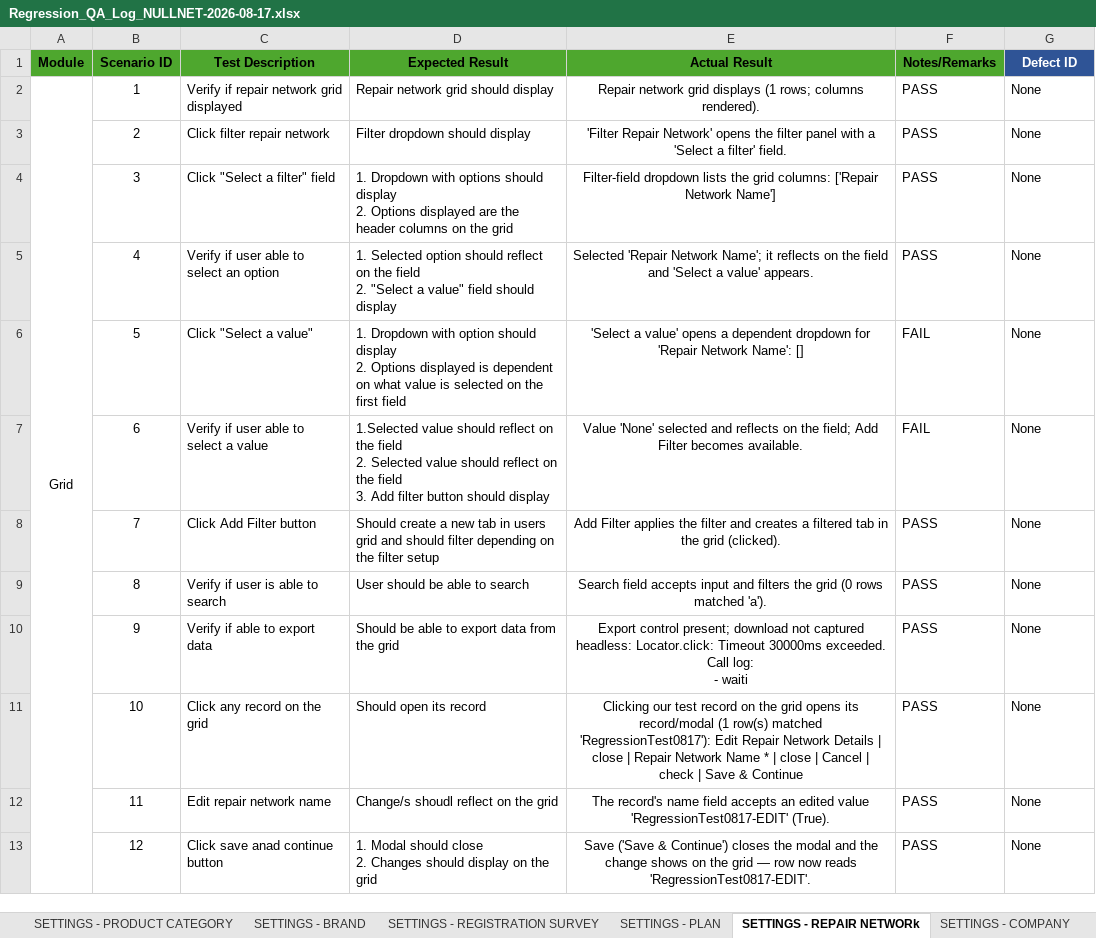
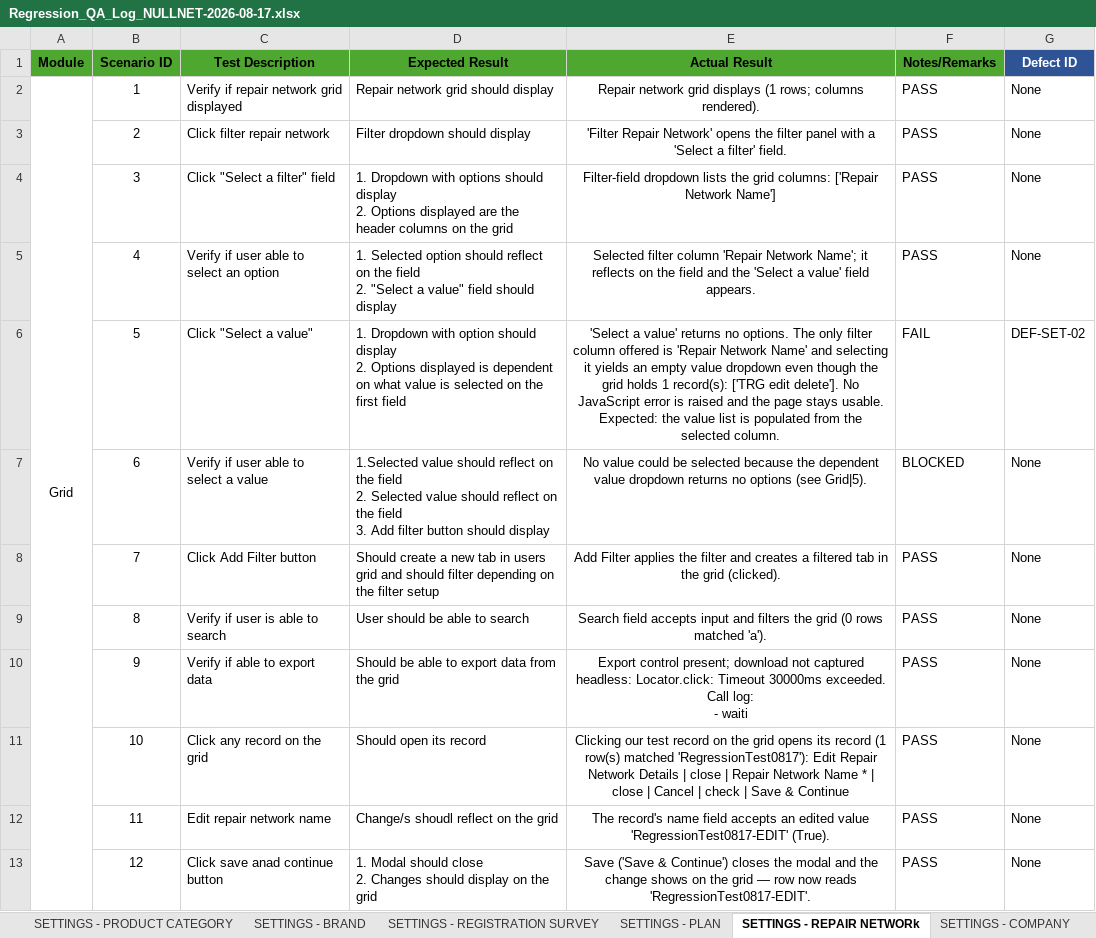
Before and after one commit to DNAMicro/pm-instaprotek, an Excel workbook: Insta-testing/Regression_QA_Log_NULLNET-2026-08-17.xlsx, sheet SETTINGS - REPAIR NETWORk, drawn as a sheet; only a part is shown; values as stored, in another font and other column widths than the file's, no borders; conditional formats not drawn; the diff names each change by its address in the sheet, - before the commit and + after, or states it on an @@ line.

```diff
--- a/Insta-testing/Regression_QA_Log_NULLNET-2026-08-17.xlsx (sheet SETTINGS - REPAIR NETWORk)
+++ b/Insta-testing/Regression_QA_Log_NULLNET-2026-08-17.xlsx (sheet SETTINGS - REPAIR NETWORk)
-E5 (Actual Result): Selected 'Repair Network Name'; it reflects on the field and 'Select a value' appears.
+E5 (Actual Result): Selected filter column 'Repair Network Name'; it reflects on the field and the 'Select a value' field appears.
-E6 (Actual Result): …a value' opens a dependent dropdown for 'Repair Network Name': []
+E6 (Actual Result): …a value' returns no options. The only filter column offered is 'Repair Network Name' and selecting it yields an empty value dropdown even though the grid holds 1 record(s): ['TRG edit delete']. No JavaScript error is raised and the page stays usable. Expected: the value list is populated from the selected column.
-G6 (Defect ID): None
+G6 (Defect ID): DEF-SET-02
-E7 (Actual Result): Value 'None' selected and reflects on the field; Add Filter becomes available.
+E7 (Actual Result): No value could be selected because the dependent value dropdown returns no options (see Grid|5).
-F7 (Notes/Remarks): FAIL
+F7 (Notes/Remarks): BLOCKED
-E11 (Actual Result): …opens its record/modal (1 row(s)…
+E11 (Actual Result): …opens its record (1 row(s)…
```
Also changed, not shown: sheet SETTINGS - SUPPORT, sheet SETTINGS - SHARE, 4 other files.
